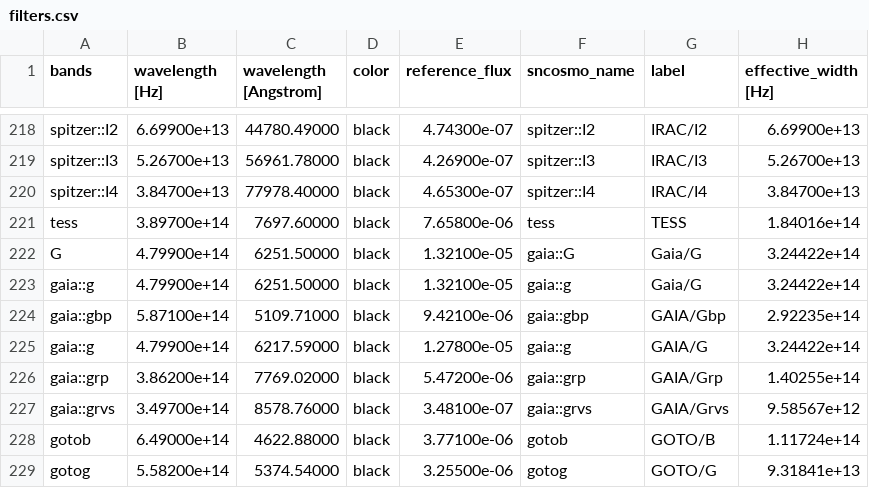
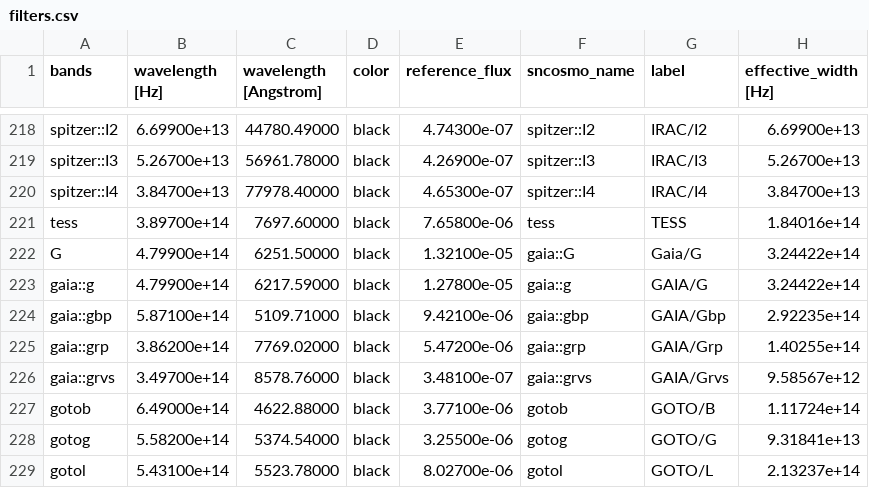
Before and after one commit to nikhil-sarin/redback, a CSV file: redback/tables/filters.csv, drawn as a sheet; only a part is shown, gaps mark what is left out; the shorter side is filled out with more unchanged rows.

Commit message:
Remove duplicate Gaia/G entry

```diff
--- a/redback/tables/filters.csv
+++ b/redback/tables/filters.csv
@@ -222,5 +222,4 @@ tess,3.89700e+14,7697.60000,black,7.65800e-06,tess,TESS,1.84016e+14
 G,4.79900e+14,6251.50000,black,1.32100e-05,gaia::G,Gaia/G,3.24422e+14
-gaia::g,4.79900e+14,6251.50000,black,1.32100e-05,gaia::g,Gaia/G,3.24422e+14
+gaia::g,4.79900e+14,6217.59000,black,1.27800e-05,gaia::g,GAIA/G,3.24422e+14
 gaia::gbp,5.87100e+14,5109.71000,black,9.42100e-06,gaia::gbp,GAIA/Gbp,2.92235e+14
-gaia::g,4.79900e+14,6217.59000,black,1.27800e-05,gaia::g,GAIA/G,3.24422e+14
 gaia::grp,3.86200e+14,7769.02000,black,5.47200e-06,gaia::grp,GAIA/Grp,1.40255e+14
```
